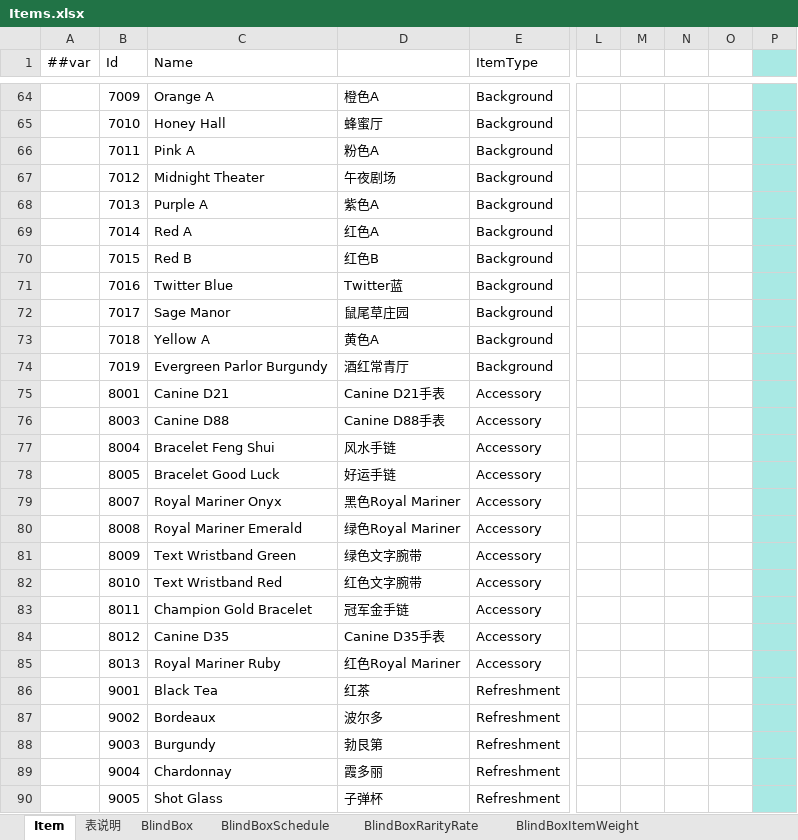
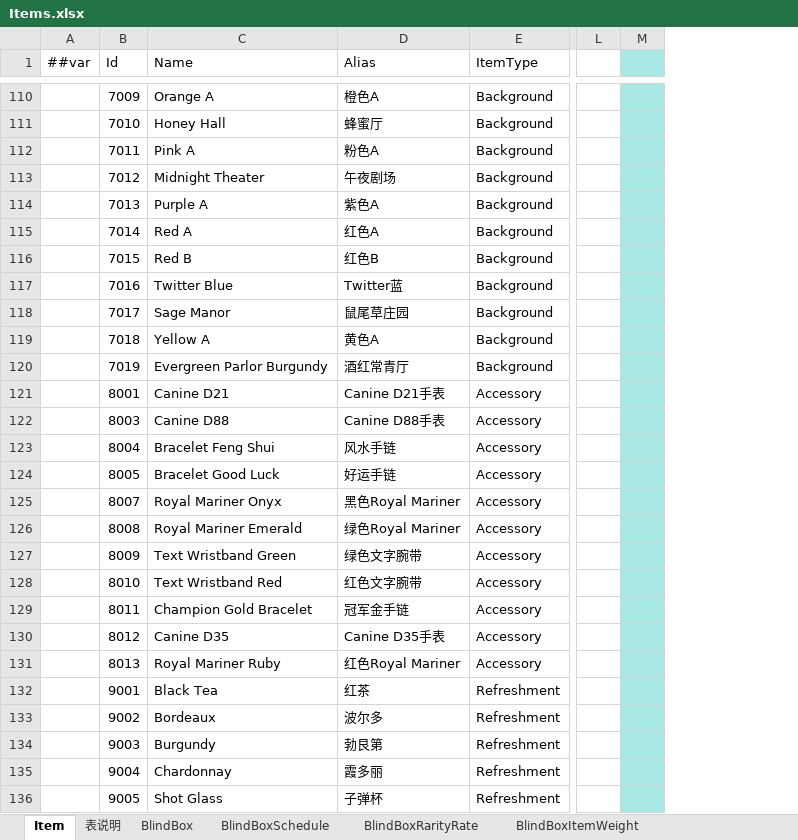
Before and after one commit to SeananTQ/lucky-dog-pub-2026, an Excel workbook: luban-excels/xlsx/Items.xlsx, sheet Item, drawn as a sheet; only a part is shown, gaps mark what is left out; values as stored, in another font and other column widths than the file's, no borders; conditional formats not drawn; removed rows and columns are numbered as before the commit, all else as after; the diff covers the shown part only; the diff names each change by its address in the sheet, - before the commit and + after, or states it on an @@ line.

```diff
--- a/luban-excels/xlsx/Items.xlsx (sheet Item)
+++ b/luban-excels/xlsx/Items.xlsx (sheet Item)
-column N, empty
-column O, empty
-column P, empty
-D1: (empty)
+D1: Alias
-M1 fill: none
+M1 fill: #A9E9E4
-M110:M136 fill: none
+M110:M136 fill: #A9E9E4
```
Also changed, not shown: 25 added rows, 21 moved rows, 41 edited cells and cell formats elsewhere in this sheet, sheet BlindBoxItemWeight, luban-excels/xlsx/Main.xlsx, 8 other files.
